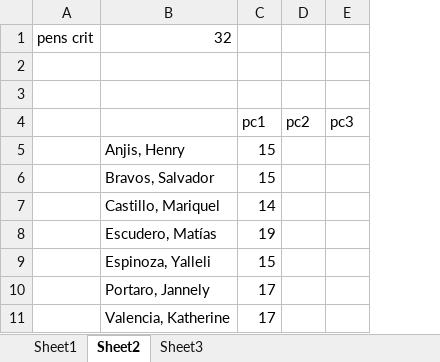
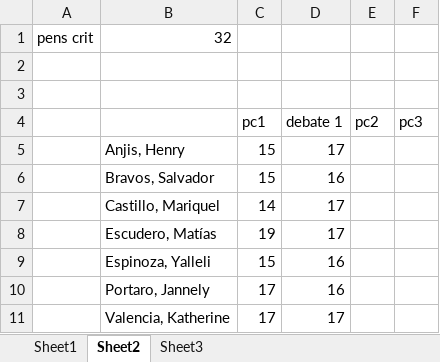
Before and after one commit to zaboltar/ArchaeologyJourney, an Excel workbook: DigSite/New Arcaism/uarm 2026 b/reg data.xlsx, sheet Sheet2, drawn as a sheet; values as stored, in another font and other column widths than the file's, no borders; the diff names each change by its address in the sheet, - before the commit and + after, or states it on an @@ line.

```diff
--- a/DigSite/New Arcaism/uarm 2026 b/reg data.xlsx (sheet Sheet2)
+++ b/DigSite/New Arcaism/uarm 2026 b/reg data.xlsx (sheet Sheet2)
+column D, rows 4-11: debate 1 | 17 | 16 | 17 | 17 | 16 | 16 | 17
```
Also changed, not shown: sheet Sheet1, sheet Sheet3, DigSite/New Arcaism/uarm 2026 b/maestr/Lista de temas de los estudiantes.xlsx, 6 other files.
